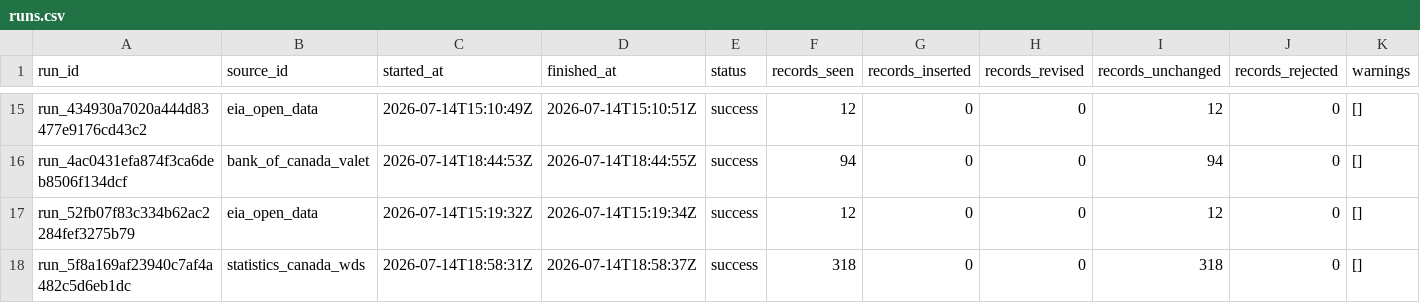
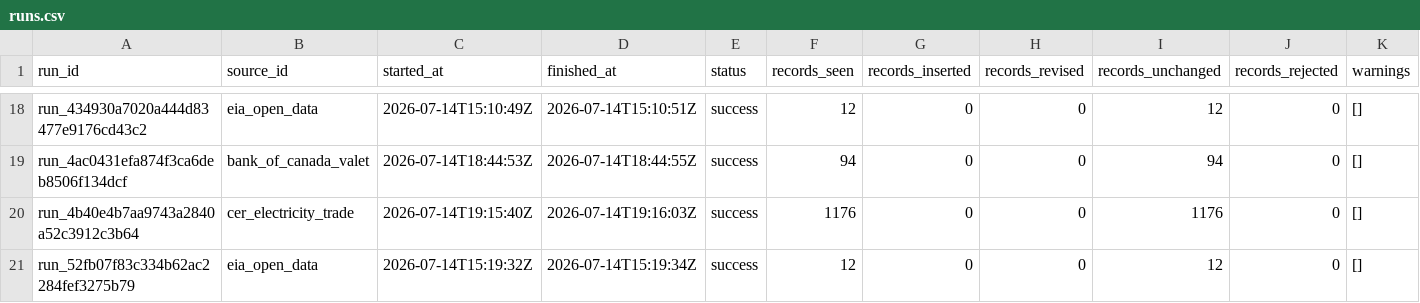
Before and after one commit to dylangclark/PolicyModellingAssumptions, a CSV file: data/export/runs.csv, drawn as a sheet; only a part is shown, gaps mark what is left out; the shorter side is filled out with more unchanged rows; rows hold the shown columns only; the diff covers the shown part only; the diff names each change by its address in the sheet, - before the commit and + after, or states it on an @@ line.

```diff
--- a/data/export/runs.csv
+++ b/data/export/runs.csv
+row 20: run_4b40e4b7aa9743a2840a52c3912c3b64 | cer_electricity_trade | 2026-07-14T19:15:40Z | 2026-07-14T19:16:03Z | success | 1176 | 0 | 0 | 1176 | 0 | []
```
Also changed, not shown: 10 added rows elsewhere in this file, data/export/documents.csv, data/export/sources.csv, 14 other files.
